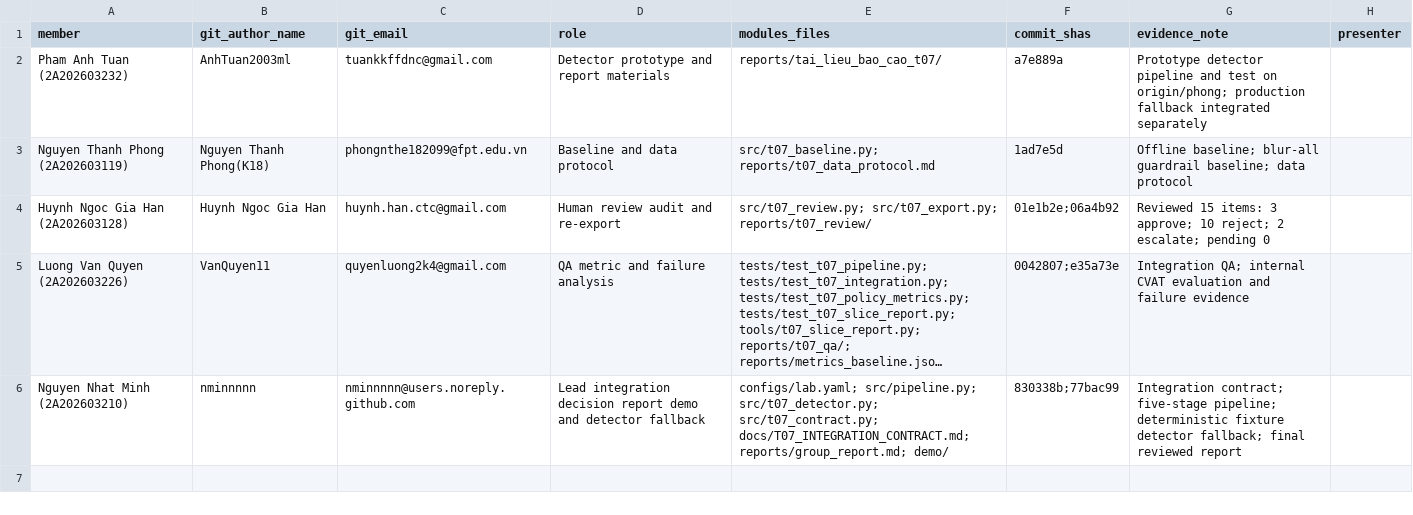
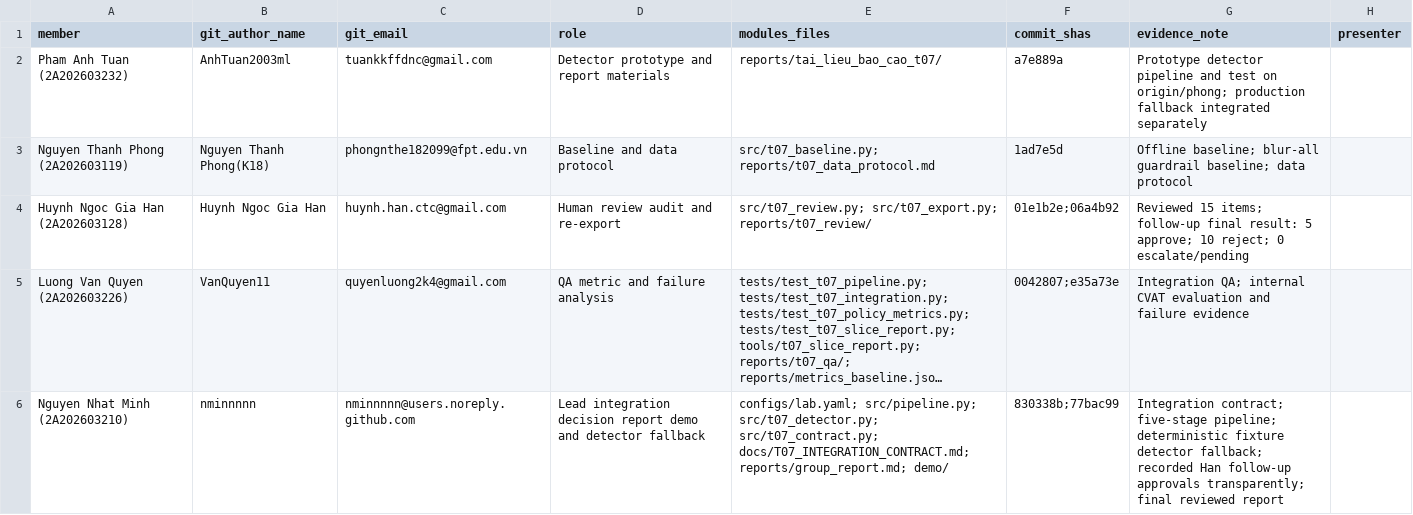
Before and after one commit to Tphong27/K5-Day6-L2-2A202603119-NguyenThanhPhong-DataGovernanceAndPrivacy, a CSV file: reports/team_contributions.csv, drawn as a sheet; long unchanged cells end in …; the diff names each change by its address in the sheet, - before the commit and + after, or states it on an @@ line.

```diff
--- a/reports/team_contributions.csv
+++ b/reports/team_contributions.csv
-G4 (evidence_note): Reviewed 15 items: 3 approve; 10 reject; 2 escalate; pending 0
+G4 (evidence_note): Reviewed 15 items; follow-up final result: 5 approve; 10 reject; 0 escalate/pending
-G6 (evidence_note): …detector fallback; final reviewed…
+G6 (evidence_note): …detector fallback; recorded Han follow-up approvals transparently; final reviewed…
```
Also changed, not shown: reports/t07_review/review_queue_reviewed.csv, 11 other files.
